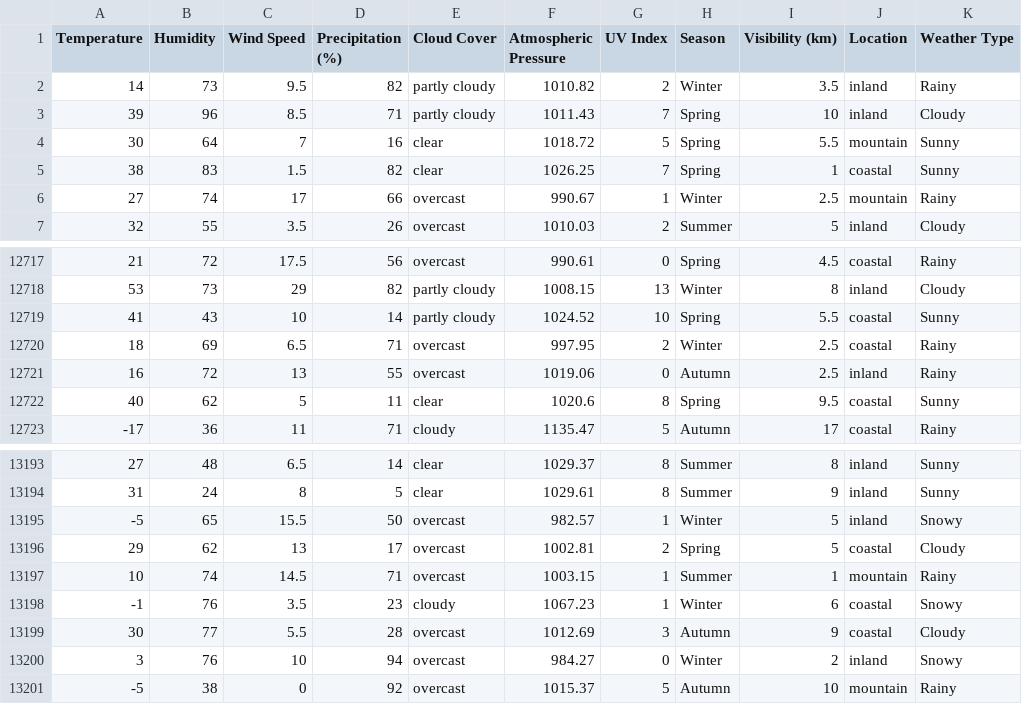
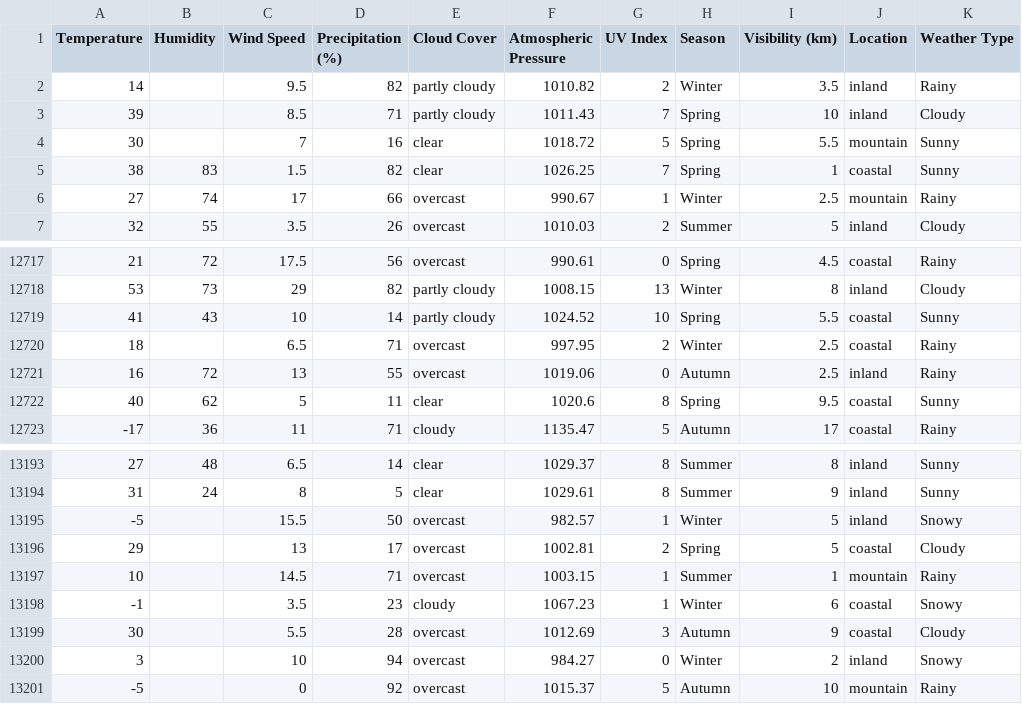
Before and after one commit to YohanaTeweldemedhin/weather-classification, a CSV file: data/weather-classification.csv, drawn as a sheet; only a part is shown, gaps mark what is left out.

```diff
--- a/data/weather-classification.csv
+++ b/data/weather-classification.csv
@@ -1,5 +1,5 @@
 Temperature,Humidity,Wind Speed,Precipitation (%),Cloud Cover,Atmospheric Pressure,UV Index,Season,Visibility (km),Location,Weather Type
-14,73,9.5,82,partly cloudy,1010.82,2,Winter,3.5,inland,Rainy
-39,96,8.5,71,partly cloudy,1011.43,7,Spring,10,inland,Cloudy
-30,64,7,16,clear,1018.72,5,Spring,5.5,mountain,Sunny
+14,,9.5,82,partly cloudy,1010.82,2,Winter,3.5,inland,Rainy
+39,,8.5,71,partly cloudy,1011.43,7,Spring,10,inland,Cloudy
+30,,7,16,clear,1018.72,5,Spring,5.5,mountain,Sunny
 38,83,1.5,82,clear,1026.25,7,Spring,1,coastal,Sunny
@@ -12719,3 +12719,3 @@ Temperature,Humidity,Wind Speed,Precipitation (%),Cloud Cover,Atmospheric Pressu
 41,43,10,14,partly cloudy,1024.52,10,Spring,5.5,coastal,Sunny
-18,69,6.5,71,overcast,997.95,2,Winter,2.5,coastal,Rainy
+18,,6.5,71,overcast,997.95,2,Winter,2.5,coastal,Rainy
 16,72,13,55,overcast,1019.06,0,Autumn,2.5,inland,Rainy
@@ -13194,8 +13194,8 @@ Temperature,Humidity,Wind Speed,Precipitation (%),Cloud Cover,Atmospheric Pressu
 31,24,8,5,clear,1029.61,8,Summer,9,inland,Sunny
--5,65,15.5,50,overcast,982.57,1,Winter,5,inland,Snowy
-29,62,13,17,overcast,1002.81,2,Spring,5,coastal,Cloudy
-10,74,14.5,71,overcast,1003.15,1,Summer,1,mountain,Rainy
--1,76,3.5,23,cloudy,1067.23,1,Winter,6,coastal,Snowy
-30,77,5.5,28,overcast,1012.69,3,Autumn,9,coastal,Cloudy
-3,76,10,94,overcast,984.27,0,Winter,2,inland,Snowy
--5,38,0,92,overcast,1015.37,5,Autumn,10,mountain,Rainy
+-5,,15.5,50,overcast,982.57,1,Winter,5,inland,Snowy
+29,,13,17,overcast,1002.81,2,Spring,5,coastal,Cloudy
+10,,14.5,71,overcast,1003.15,1,Summer,1,mountain,Rainy
+-1,,3.5,23,cloudy,1067.23,1,Winter,6,coastal,Snowy
+30,,5.5,28,overcast,1012.69,3,Autumn,9,coastal,Cloudy
+3,,10,94,overcast,984.27,0,Winter,2,inland,Snowy
+-5,,0,92,overcast,1015.37,5,Autumn,10,mountain,Rainy
```
Also changed, not shown: 6 other files.
